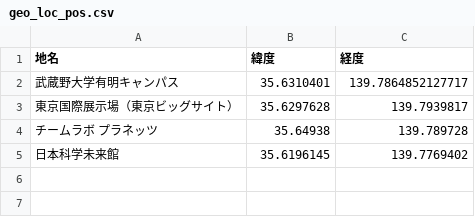
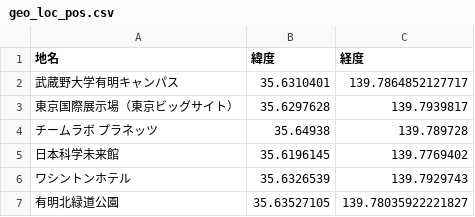
Before and after one commit to Yuki1005/Project2_Code_TripY, a CSV file: geo_loc_pos.csv, drawn as a sheet.

```diff
--- a/geo_loc_pos.csv
+++ b/geo_loc_pos.csv
@@ -5 +5,3 @@
 日本科学未来館,35.6196145,139.7769402
+ワシントンホテル,35.6326539,139.7929743
+有明北緑道公園,35.63527105,139.78035922221827
```
Also changed, not shown: 8 other files.
